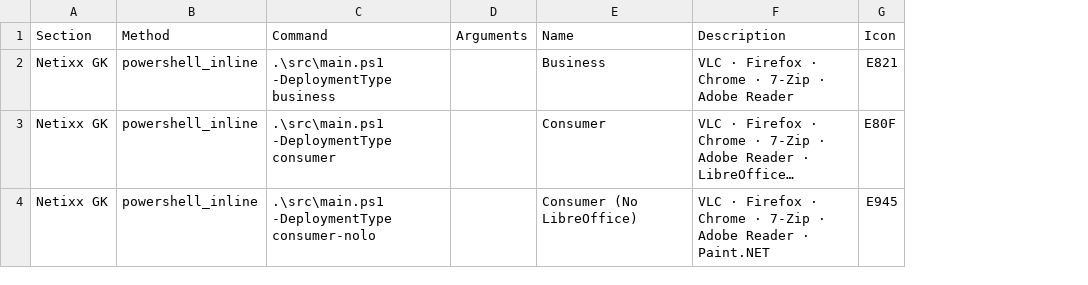
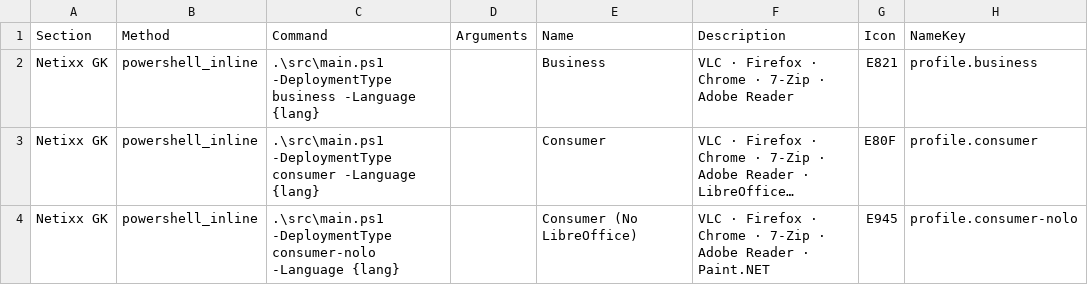
Before and after one commit to gkscript/script, a CSV file: src/gui.csv, drawn as a sheet; long unchanged cells end in …; the diff names each change by its address in the sheet, - before the commit and + after, or states it on an @@ line.

```diff
--- a/src/gui.csv
+++ b/src/gui.csv
+column H (NameKey), rows 2-4: profile.business | profile.consumer | profile.consumer-nolo
-C2 (Command): …-DeploymentType business
+C2 (Command): …-DeploymentType business -Language {lang}
-C3 (Command): …-DeploymentType consumer
+C3 (Command): …-DeploymentType consumer -Language {lang}
-C4 (Command): …-DeploymentType consumer-nolo
+C4 (Command): …-DeploymentType consumer-nolo -Language {lang}
```
Also changed, not shown: 19 other files.
